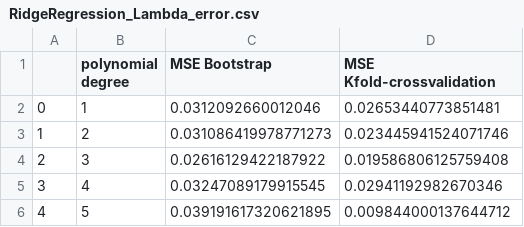
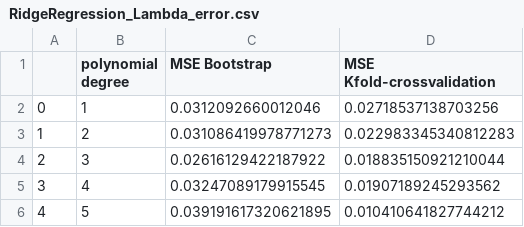
Before and after one commit to schraderSimon/FYS-STK, a CSV file: project1/csvData/RidgeRegression_Lambda_error.csv, drawn as a sheet.

Commit message:
fixed the nescessity of with_mean=True by adding the 1- column after standard scaler

```diff
--- a/project1/csvData/RidgeRegression_Lambda_error.csv
+++ b/project1/csvData/RidgeRegression_Lambda_error.csv
@@ -1,6 +1,6 @@
 ,polynomial degree,MSE Bootstrap,MSE Kfold-crossvalidation
-0,1,0.0312092660012046,0.02653440773851481
-1,2,0.031086419978771273,0.023445941524071746
-2,3,0.02616129422187922,0.019586806125759408
-3,4,0.03247089179915545,0.02941192982670346
-4,5,0.039191617320621895,0.009844000137644712
+0,1,0.0312092660012046,0.02718537138703256
+1,2,0.031086419978771273,0.022983345340812283
+2,3,0.02616129422187922,0.018835150921210044
+3,4,0.03247089179915545,0.01907189245293562
+4,5,0.039191617320621895,0.010410641827744212
```
Also changed, not shown: 1 other file.
